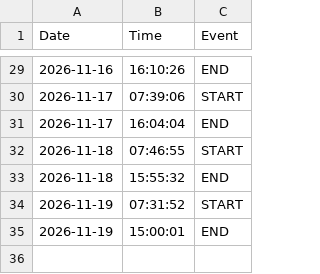
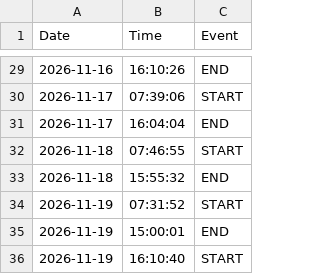
Before and after one commit to dmarier73/timesheets, a CSV file: WorkTimesheet.csv, drawn as a sheet; only a part is shown, gaps mark what is left out.

Commit message:
Auto-sync timesheet

```diff
--- a/WorkTimesheet.csv
+++ b/WorkTimesheet.csv
@@ -35 +35,2 @@
 2026-11-19,15:00:01,END
+2026-11-19,16:10:40,START
```
Also changed, not shown: 2 other files.
